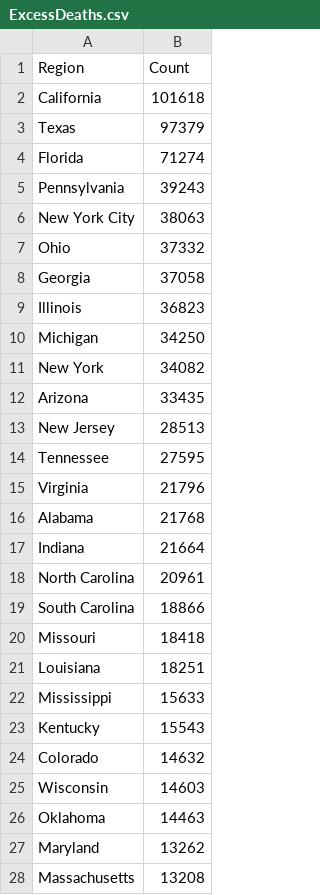
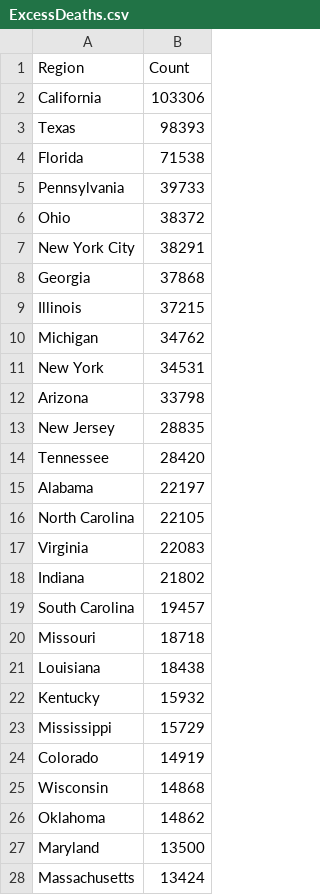
Before and after one commit to mcculley/mcculley.github.io, a CSV file: VisualizingObservedDeaths/ExcessDeaths.csv, drawn as a sheet; only a part is shown; the diff covers the shown part only.

```diff
--- a/VisualizingObservedDeaths/ExcessDeaths.csv
+++ b/VisualizingObservedDeaths/ExcessDeaths.csv
@@ -1,28 +1,28 @@
 Region,Count
-California,101618
-Texas,97379
-Florida,71274
-Pennsylvania,39243
-New York City,38063
-Ohio,37332
-Georgia,37058
-Illinois,36823
-Michigan,34250
-New York,34082
-Arizona,33435
-New Jersey,28513
-Tennessee,27595
-Virginia,21796
-Alabama,21768
-Indiana,21664
-North Carolina,20961
-South Carolina,18866
-Missouri,18418
-Louisiana,18251
-Mississippi,15633
-Kentucky,15543
-Colorado,14632
-Wisconsin,14603
-Oklahoma,14463
-Maryland,13262
-Massachusetts,13208
+California,103306
+Texas,98393
+Florida,71538
+Pennsylvania,39733
+Ohio,38372
+New York City,38291
+Georgia,37868
+Illinois,37215
+Michigan,34762
+New York,34531
+Arizona,33798
+New Jersey,28835
+Tennessee,28420
+Alabama,22197
+North Carolina,22105
+Virginia,22083
+Indiana,21802
+South Carolina,19457
+Missouri,18718
+Louisiana,18438
+Kentucky,15932
+Mississippi,15729
+Colorado,14919
+Wisconsin,14868
+Oklahoma,14862
+Maryland,13500
+Massachusetts,13424
```
Also changed, not shown: 1 added row, 1 removed row and 25 edited cells elsewhere in this file, VisualizingObservedDeaths/DeathsPer100000-triples.csv, VisualizingObservedDeaths/DeathsPer100000.csv, 55 other files.
